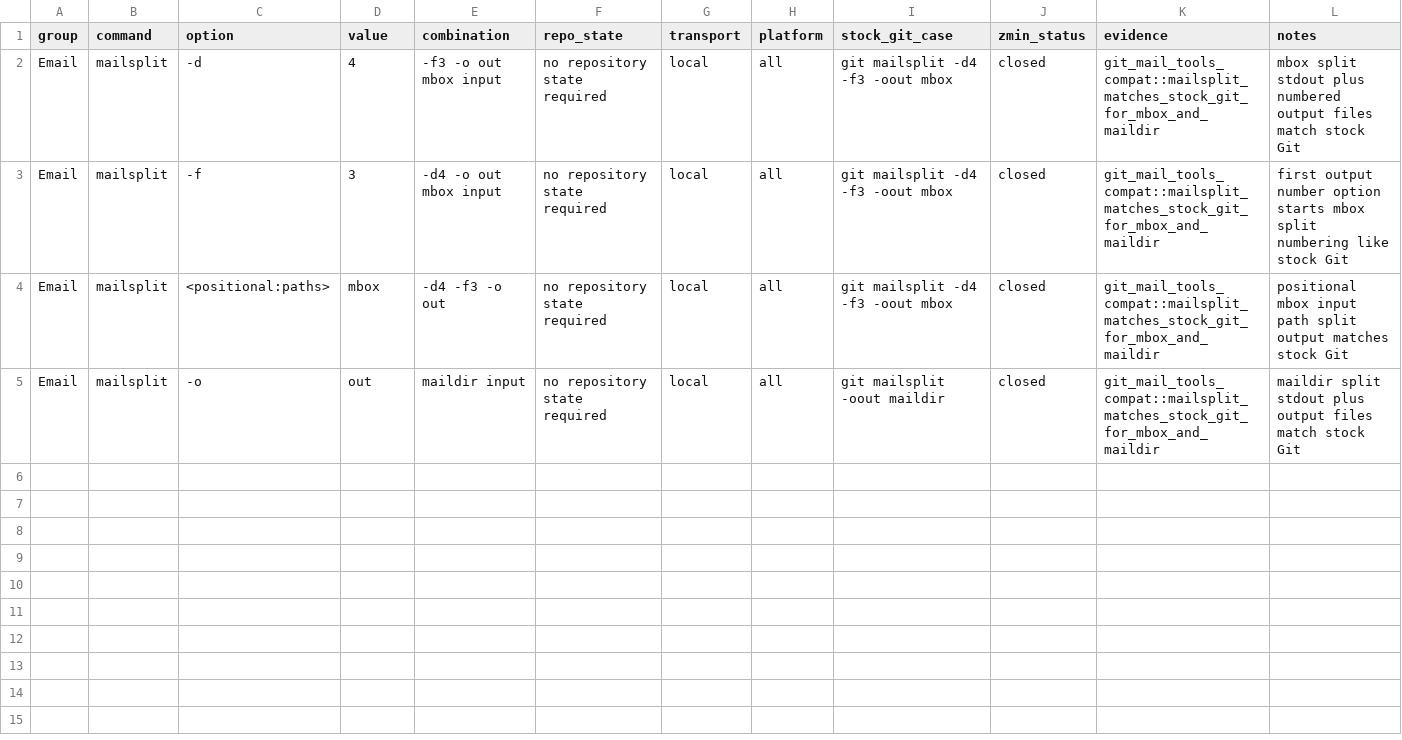
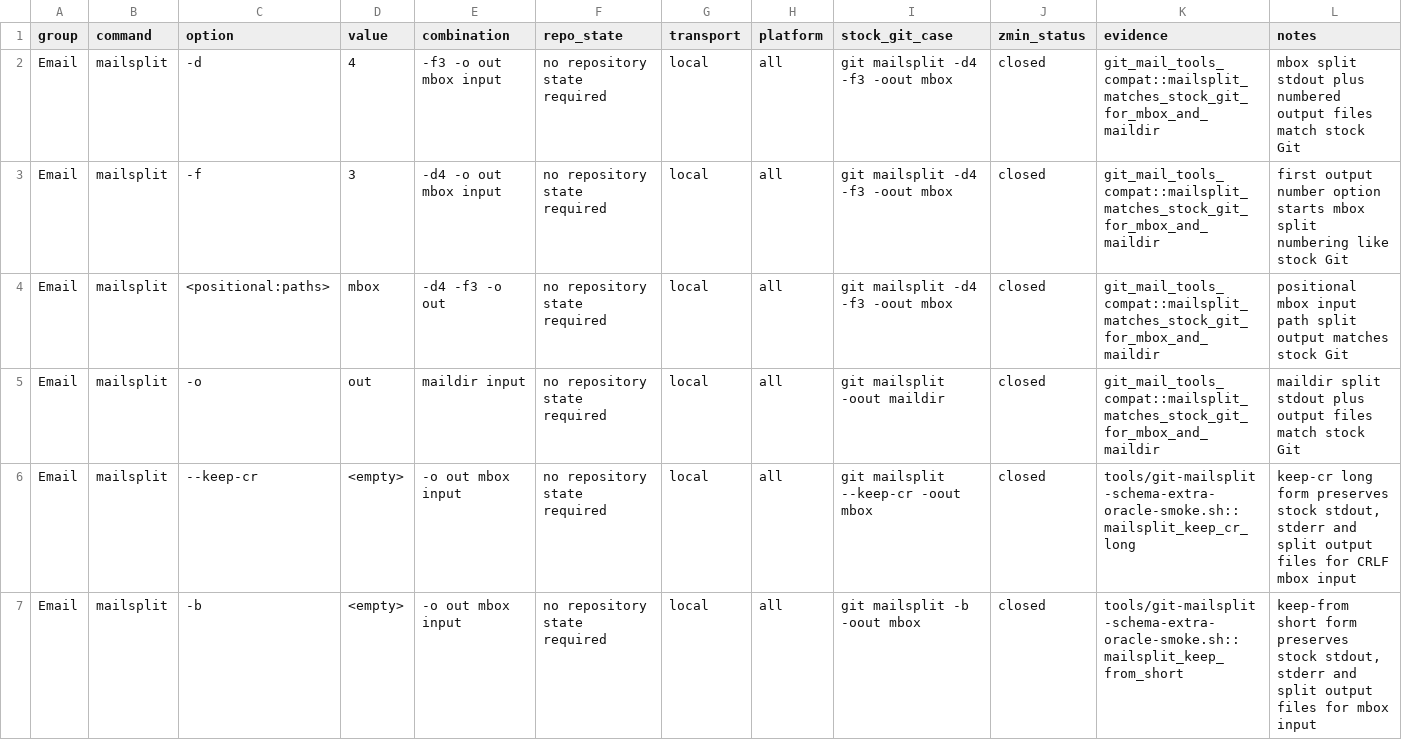
Before and after one commit to dschewchenko/zmin, a TSV file: docs/cli/matrices/mailsplit_v2_47.tsv, drawn as a sheet.

```diff
--- a/docs/cli/matrices/mailsplit_v2_47.tsv
+++ b/docs/cli/matrices/mailsplit_v2_47.tsv
@@ -5 +5,3 @@ Email	mailsplit	<positional:paths>	mbox	-d4 -f3 -o out	no repository state requi
 Email	mailsplit	-o	out	maildir input	no repository state required	local	all	git mailsplit -oout maildir	closed	git_mail_tools_compat::mailsplit_matches_stock_git_for_mbox_and_maildir	maildir split stdout plus output files match stock Git
+Email	mailsplit	--keep-cr	<empty>	-o out mbox input	no repository state required	local	all	git mailsplit --keep-cr -oout mbox	closed	tools/git-mailsplit-schema-extra-oracle-smoke.sh::mailsplit_keep_cr_long	keep-cr long form preserves stock stdout, stderr and split output files for CRLF mbox input
+Email	mailsplit	-b	<empty>	-o out mbox input	no repository state required	local	all	git mailsplit -b -oout mbox	closed	tools/git-mailsplit-schema-extra-oracle-smoke.sh::mailsplit_keep_from_short	keep-from short form preserves stock stdout, stderr and split output files for mbox input
```
Also changed, not shown: docs/cli/census/implemented_but_unverified.tsv, docs/cli/census/summary.tsv, 4 other files.
